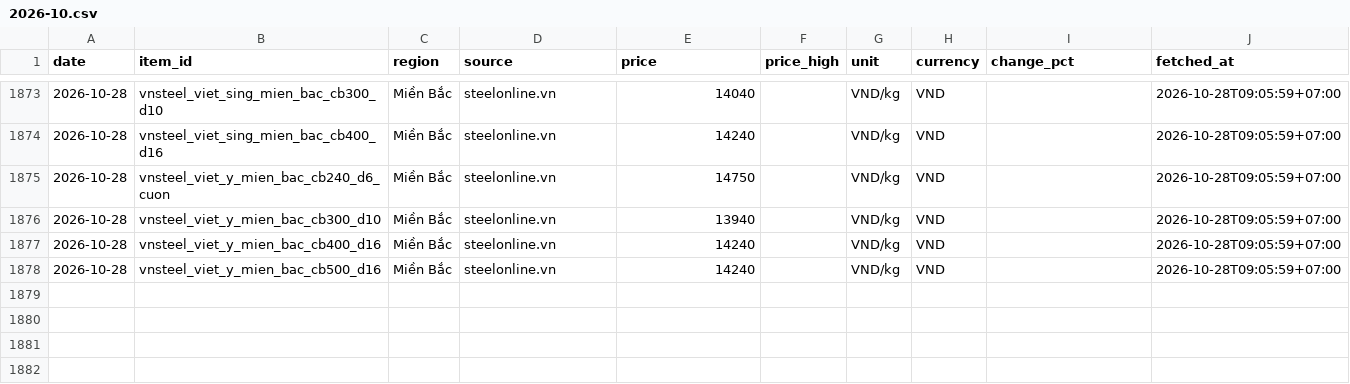
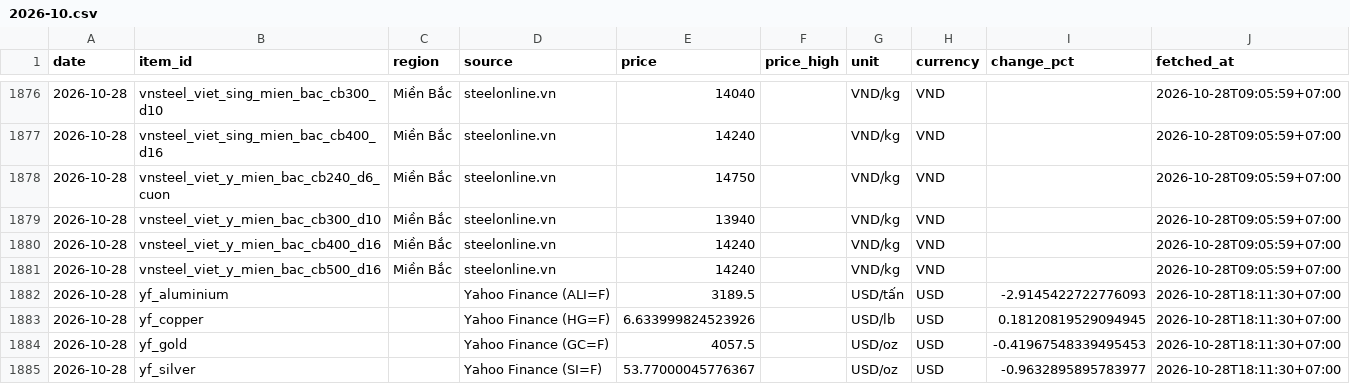
Before and after one commit to cscm-vn/cscm-vn.github.io, a CSV file: data/history/prices/2026-10.csv, drawn as a sheet; only a part is shown, gaps mark what is left out; the diff covers the shown part only.

```diff
--- a/data/history/prices/2026-10.csv
+++ b/data/history/prices/2026-10.csv
@@ -1878 +1881,5 @@ date,item_id,region,source,price,price_high,unit,currency,change_pct,fetched_at
 2026-10-28,vnsteel_viet_y_mien_bac_cb500_d16,Miền Bắc,steelonline.vn,14240,,VND/kg,VND,,2026-10-28T09:05:59+07:00
+2026-10-28,yf_aluminium,,Yahoo Finance (ALI=F),3189.5,,USD/tấn,USD,-2.9145422722776093,2026-10-28T18:11:30+07:00
+2026-10-28,yf_copper,,Yahoo Finance (HG=F),6.633999824523926,,USD/lb,USD,0.18120819529094945,2026-10-28T18:11:30+07:00
+2026-10-28,yf_gold,,Yahoo Finance (GC=F),4057.5,,USD/oz,USD,-0.41967548339495453,2026-10-28T18:11:30+07:00
+2026-10-28,yf_silver,,Yahoo Finance (SI=F),53.77000045776367,,USD/oz,USD,-0.9632895895783977,2026-10-28T18:11:30+07:00
```
Also changed, not shown: 3 added rows and 41 edited cells elsewhere in this file, data/history/runs/2026-10.csv, 5 other files.
